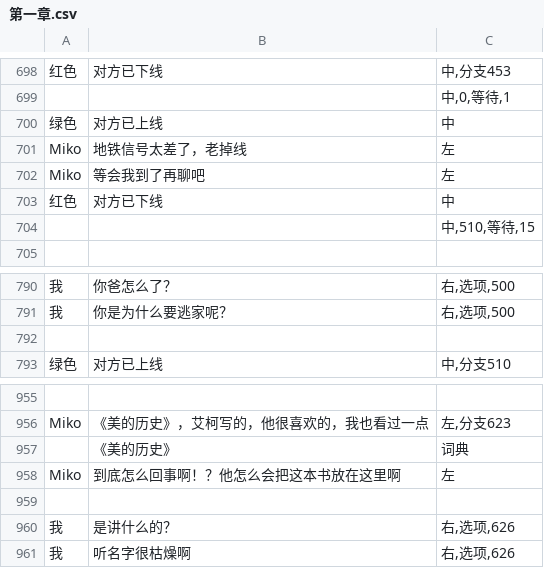
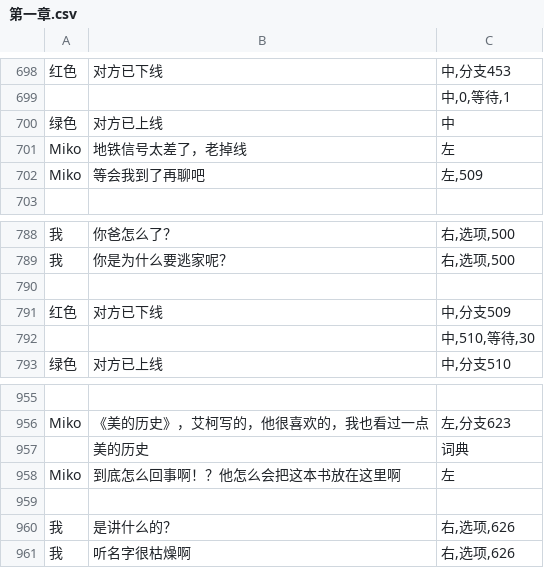
Before and after one commit to autumn-moon-py/chatapp, a CSV file: assets/story/第一章.csv, drawn as a sheet; only a part is shown, gaps mark what is left out; removed rows and columns are numbered as before the commit, all else as after; the diff names each change by its address in the sheet, - before the commit and + after, or states it on an @@ line.

```diff
--- a/assets/story/第一章.csv
+++ b/assets/story/第一章.csv
-C702: 左
+C702: 左,509
-row 703: 红色 | 对方已下线 | 中
-row 704:  |  | 中,510,等待,15
+row 791: 红色 | 对方已下线 | 中,分支509
+row 792:  |  | 中,510,等待,30
-B957: 《美的历史》
+B957: 美的历史
```
Also changed, not shown: 9 other files.
